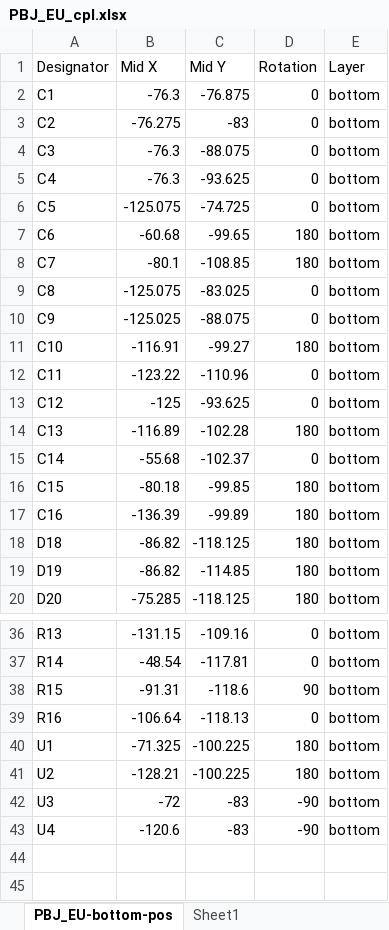
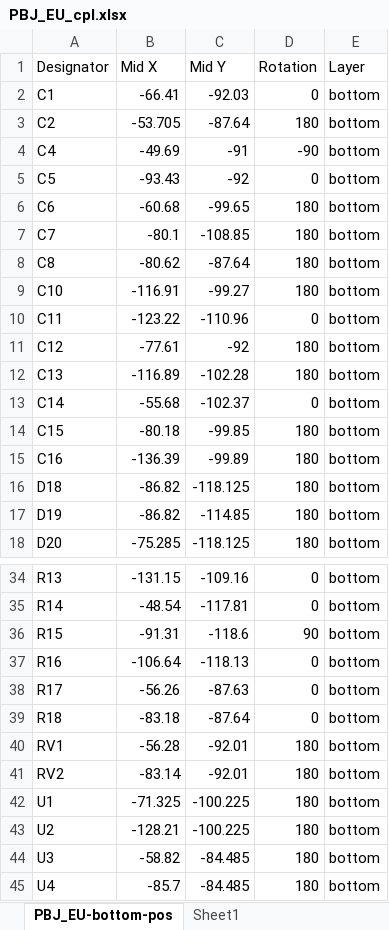
Before and after one commit to shannon-greenlight/PBJ_New, an Excel workbook: PBJ_EU/fab/PBJ_EU_cpl.xlsx, sheet PBJ_EU-bottom-pos, drawn as a sheet; only a part is shown, gaps mark what is left out; values as stored, in another font and other column widths than the file's, no borders; table styles not drawn; removed rows and columns are numbered as before the commit, all else as after; the diff names each change by its address in the sheet, - before the commit and + after, or states it on an @@ line.

```diff
--- a/PBJ_EU/fab/PBJ_EU_cpl.xlsx (sheet PBJ_EU-bottom-pos)
+++ b/PBJ_EU/fab/PBJ_EU_cpl.xlsx (sheet PBJ_EU-bottom-pos)
-B2 (Mid X): -76.3
+B2 (Mid X): -66.41
-C2 (Mid Y): -76.875
+C2 (Mid Y): -92.03
-B3 (Mid X): -76.275
+B3 (Mid X): -53.705
-C3 (Mid Y): -83
+C3 (Mid Y): -87.64
-D3 (Rotation): 0
+D3 (Rotation): 180
-row 4: C3 | -76.3 | -88.075 | 0 | bottom
-B4 (Mid X): -76.3
+B4 (Mid X): -49.69
-C4 (Mid Y): -93.625
+C4 (Mid Y): -91
-D4 (Rotation): 0
+D4 (Rotation): -90
-B5 (Mid X): -125.075
+B5 (Mid X): -93.43
-C5 (Mid Y): -74.725
+C5 (Mid Y): -92
-B8 (Mid X): -125.075
+B8 (Mid X): -80.62
-C8 (Mid Y): -83.025
+C8 (Mid Y): -87.64
-D8 (Rotation): 0
+D8 (Rotation): 180
-row 10: C9 | -125.025 | -88.075 | 0 | bottom
-B11 (Mid X): -125
+B11 (Mid X): -77.61
-C11 (Mid Y): -93.625
+C11 (Mid Y): -92
-D11 (Rotation): 0
+D11 (Rotation): 180
+row 38: R17 | -56.26 | -87.63 | 0 | bottom
+row 39: R18 | -83.18 | -87.64 | 0 | bottom
+row 40: RV1 | -56.28 | -92.01 | 180 | bottom
+row 41: RV2 | -83.14 | -92.01 | 180 | bottom
-B44 (Mid X): -72
+B44 (Mid X): -58.82
-C44:C45 (Mid Y): -83
+C44:C45 (Mid Y): -84.485
-D44:D45 (Rotation): -90
+D44:D45 (Rotation): 180
-B45 (Mid X): -120.6
+B45 (Mid X): -85.7
```
Also changed, not shown: PBJ_EU/bom/Digi-Key/PBJ_EU.xlsx, PBJ_EU/bom/Digi-Key/PBJ_EU_Full.xlsx, 19 other files.
